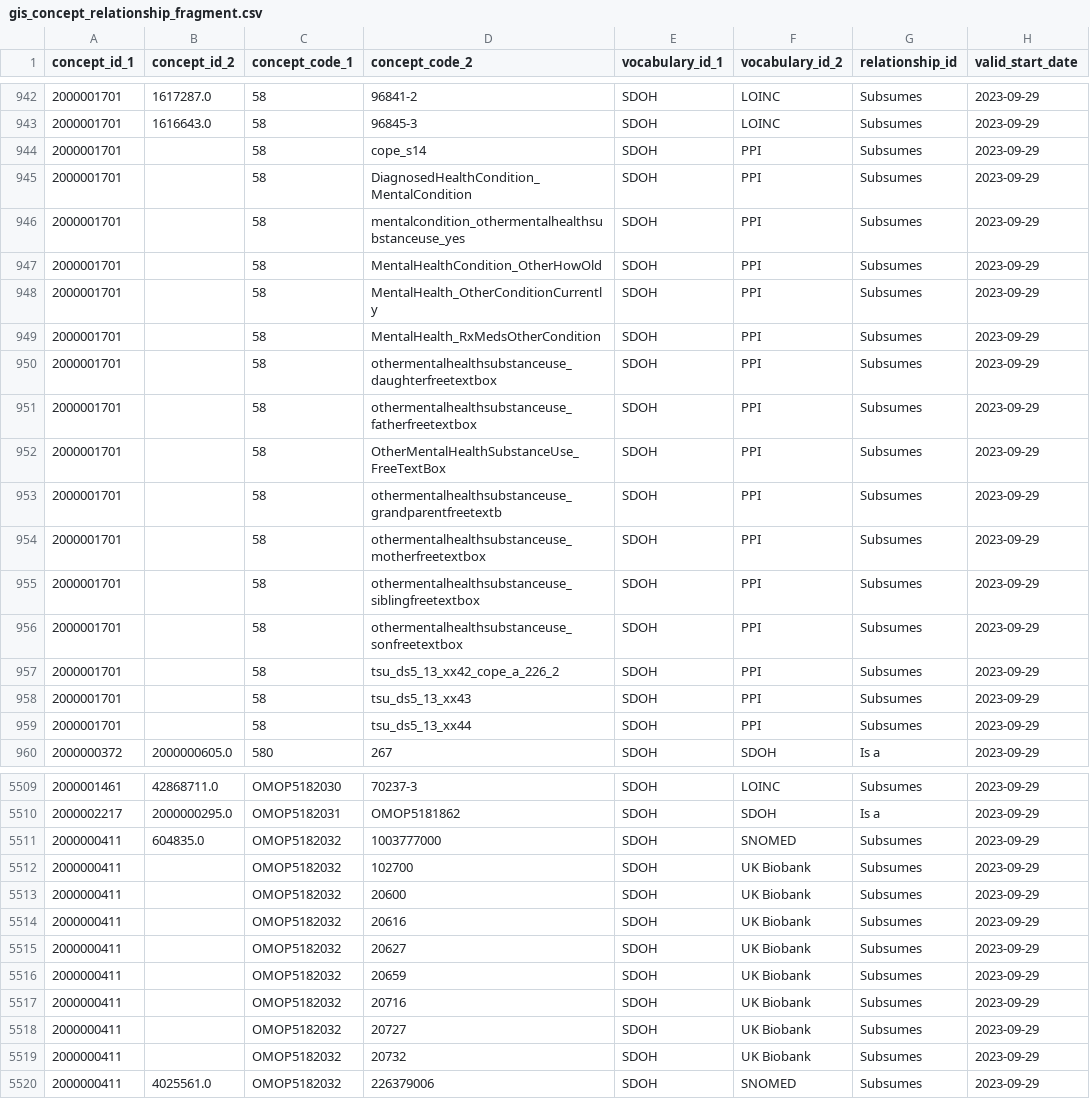
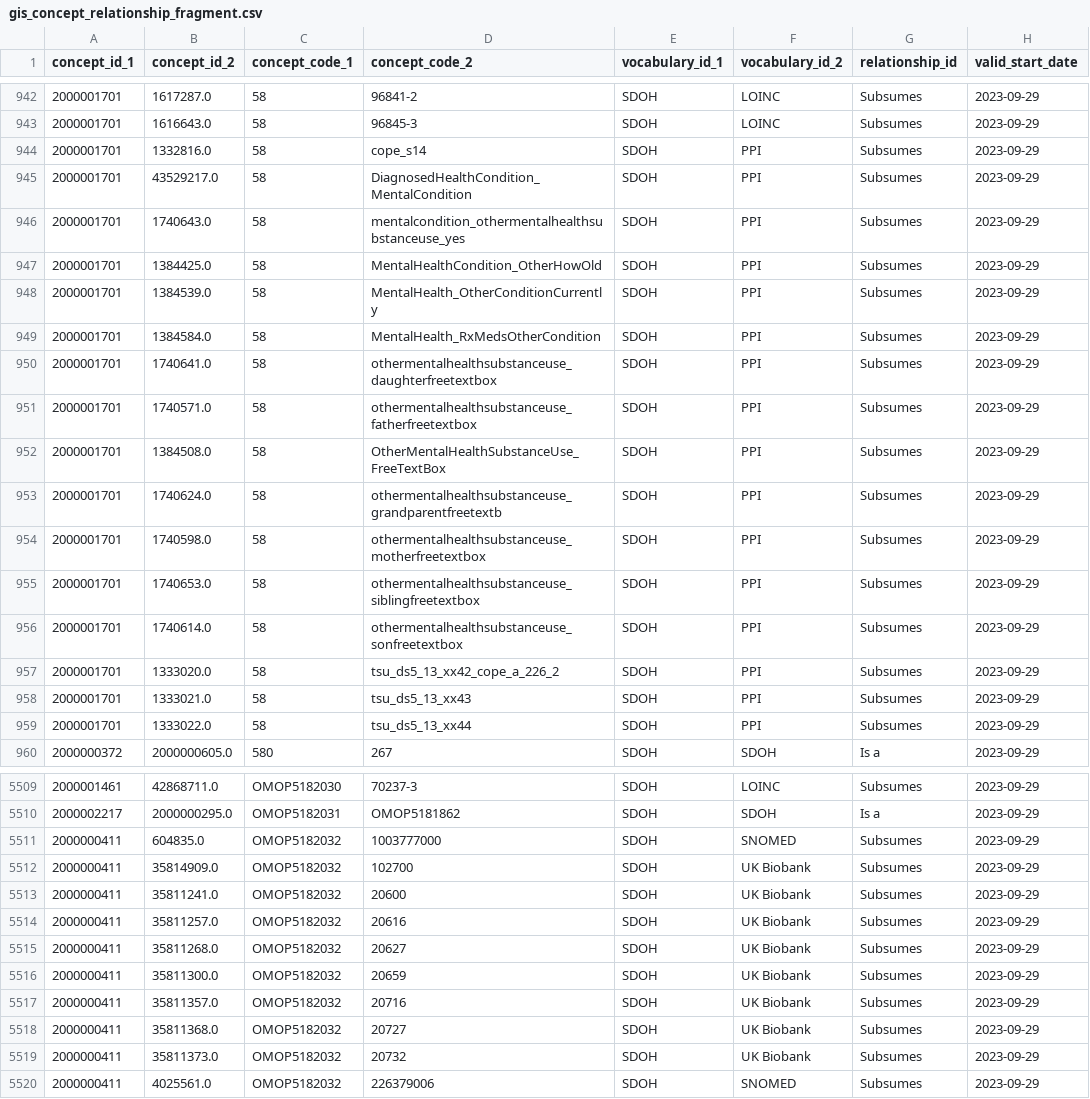
Before and after one commit to OHDSI/GIS, a CSV file: vocabularies/gis_concept_relationship_fragment.csv, drawn as a sheet; only a part is shown, gaps mark what is left out; the diff covers the shown part only; the diff names each change by its address in the sheet, - before the commit and + after, or states it on an @@ line.

Commit message:
Fixed CR fragment

```diff
--- a/vocabularies/gis_concept_relationship_fragment.csv
+++ b/vocabularies/gis_concept_relationship_fragment.csv
-B944 (concept_id_2): (empty)
+B944 (concept_id_2): 1332816.0
-B945 (concept_id_2): (empty)
+B945 (concept_id_2): 43529217.0
-B946 (concept_id_2): (empty)
+B946 (concept_id_2): 1740643.0
-B947 (concept_id_2): (empty)
+B947 (concept_id_2): 1384425.0
-B948 (concept_id_2): (empty)
+B948 (concept_id_2): 1384539.0
-B949 (concept_id_2): (empty)
+B949 (concept_id_2): 1384584.0
-B950 (concept_id_2): (empty)
+B950 (concept_id_2): 1740641.0
-B951 (concept_id_2): (empty)
+B951 (concept_id_2): 1740571.0
-B952 (concept_id_2): (empty)
+B952 (concept_id_2): 1384508.0
-B953 (concept_id_2): (empty)
+B953 (concept_id_2): 1740624.0
-B954 (concept_id_2): (empty)
+B954 (concept_id_2): 1740598.0
-B955 (concept_id_2): (empty)
+B955 (concept_id_2): 1740653.0
-B956 (concept_id_2): (empty)
+B956 (concept_id_2): 1740614.0
-B957 (concept_id_2): (empty)
+B957 (concept_id_2): 1333020.0
-B958 (concept_id_2): (empty)
+B958 (concept_id_2): 1333021.0
-B959 (concept_id_2): (empty)
+B959 (concept_id_2): 1333022.0
-B5512 (concept_id_2): (empty)
+B5512 (concept_id_2): 35814909.0
-B5513 (concept_id_2): (empty)
+B5513 (concept_id_2): 35811241.0
-B5514 (concept_id_2): (empty)
+B5514 (concept_id_2): 35811257.0
-B5515 (concept_id_2): (empty)
+B5515 (concept_id_2): 35811268.0
-B5516 (concept_id_2): (empty)
+B5516 (concept_id_2): 35811300.0
-B5517 (concept_id_2): (empty)
+B5517 (concept_id_2): 35811357.0
-B5518 (concept_id_2): (empty)
+B5518 (concept_id_2): 35811368.0
-B5519 (concept_id_2): (empty)
+B5519 (concept_id_2): 35811373.0
```
Also changed, not shown: 59 edited cells elsewhere in this file.
